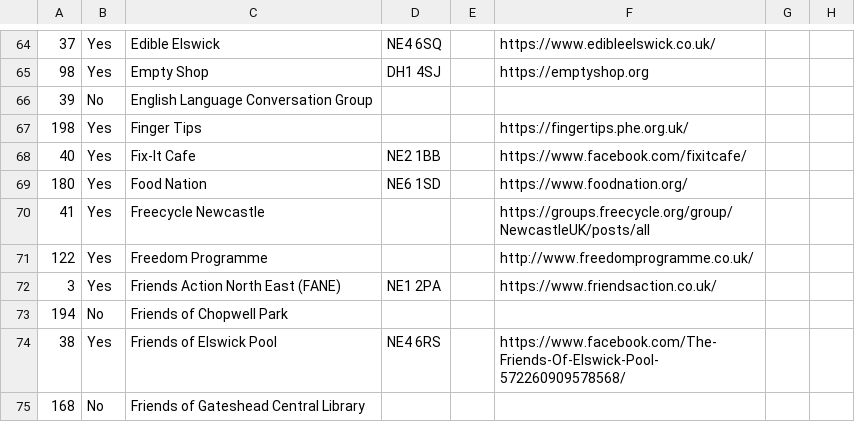
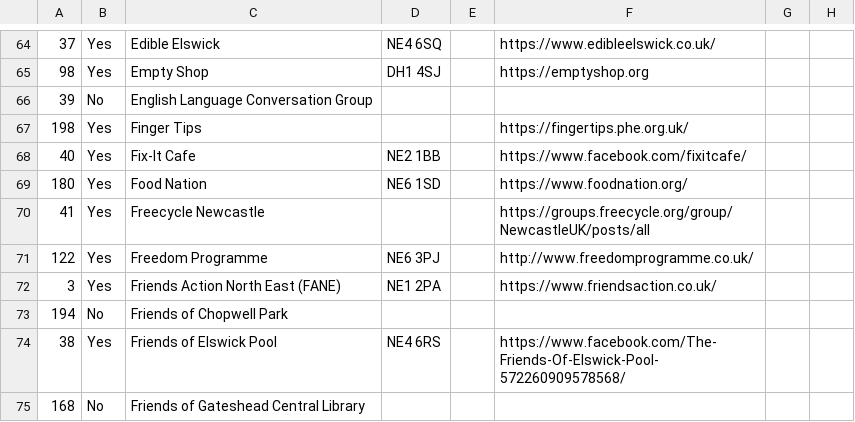
Before and after one commit to DigitalCommons/data-capture, a CSV file: deep-adaptation/data.csv, drawn as a sheet; only a part is shown, gaps mark what is left out; the diff names each change by its address in the sheet, - before the commit and + after, or states it on an @@ line.

Commit message:
deep-adaptation/data.csv - updated by run 9 of Data download

```diff
--- a/deep-adaptation/data.csv
+++ b/deep-adaptation/data.csv
-D71: (empty)
+D71: NE6 3PJ
```
